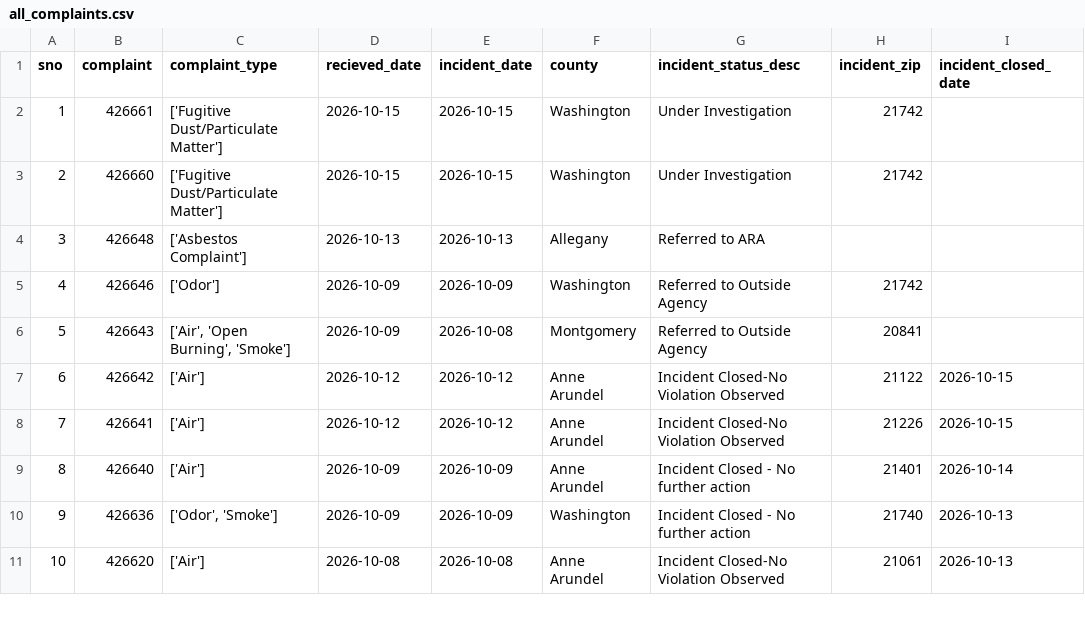
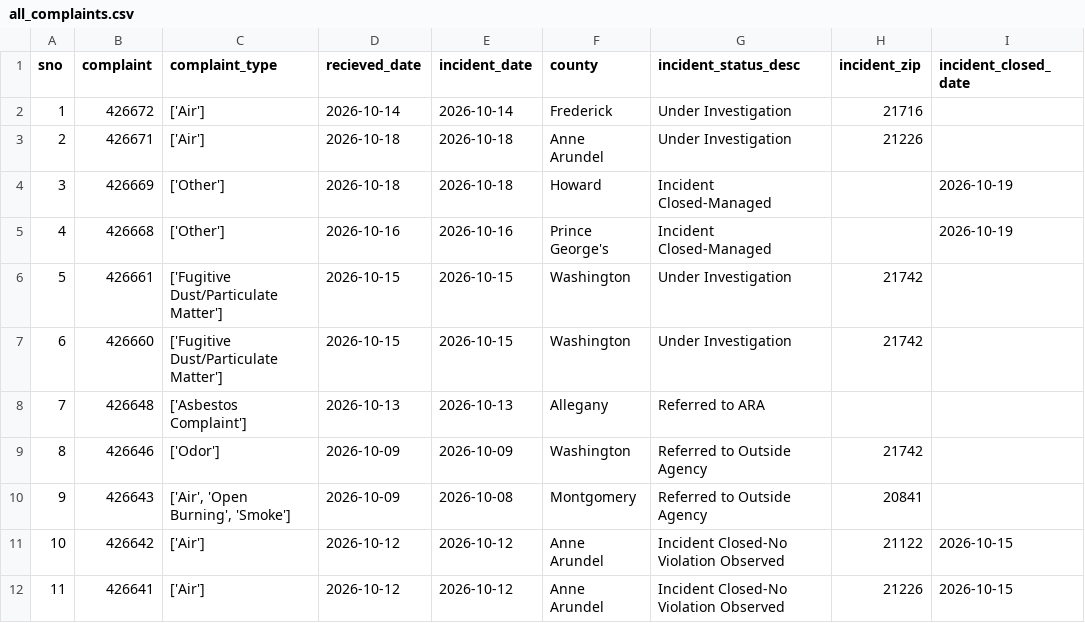
Before and after one commit to anastasiajourno/live_pipeline, a CSV file: exported_data/all_complaints.csv, drawn as a sheet; only a part is shown; the shorter side is filled out with more unchanged rows; addresses are those after the commit; the diff names each change by its address in the sheet, - before the commit and + after, or states it on an @@ line.

```diff
--- a/exported_data/all_complaints.csv
+++ b/exported_data/all_complaints.csv
+row 2: 1 | 426672 | ['Air'] | 2026-10-14 | 2026-10-14 | Frederick | Under Investigation | 21716
+row 3: 2 | 426671 | ['Air'] | 2026-10-18 | 2026-10-18 | Anne Arundel | Under Investigation | 21226
+row 4: 3 | 426669 | ['Other'] | 2026-10-18 | 2026-10-18 | Howard | Incident Closed-Managed |  | 2026-10-19
+row 5: 4 | 426668 | ['Other'] | 2026-10-16 | 2026-10-16 | Prince George's | Incident Closed-Managed |  | 2026-10-19
@@ column A (sno) renumbered from row 6 down @@
```
Also changed, not shown: exported_data/complaint_type_frequency.csv, exported_data/county_frequency.csv, 1 other file.
